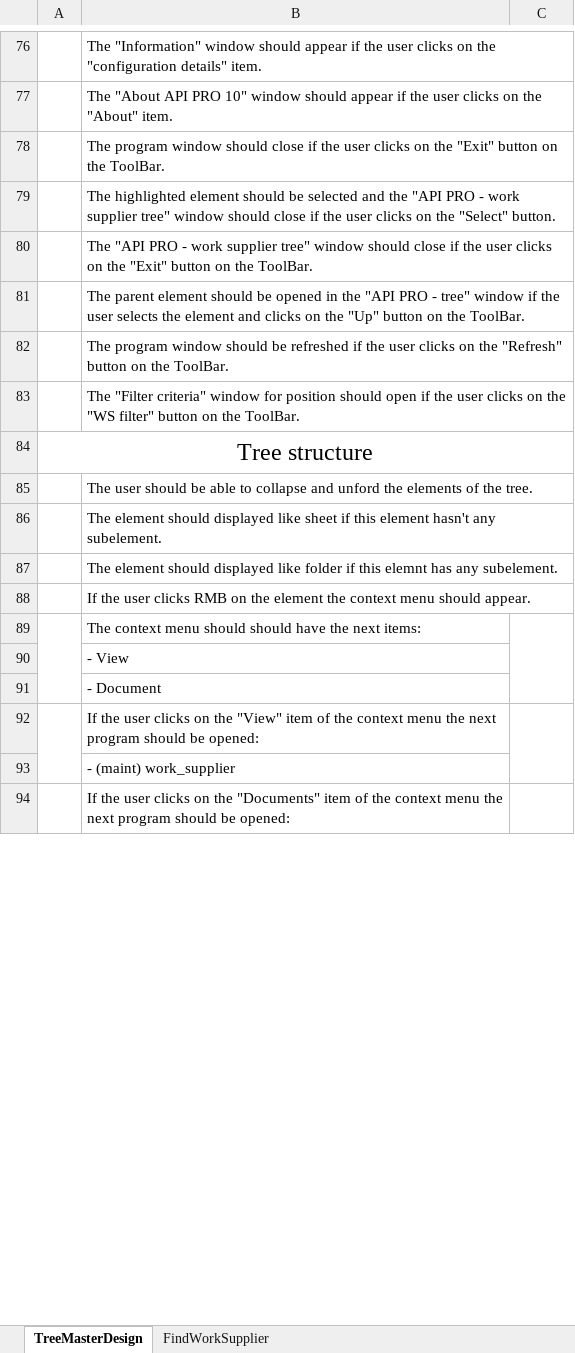
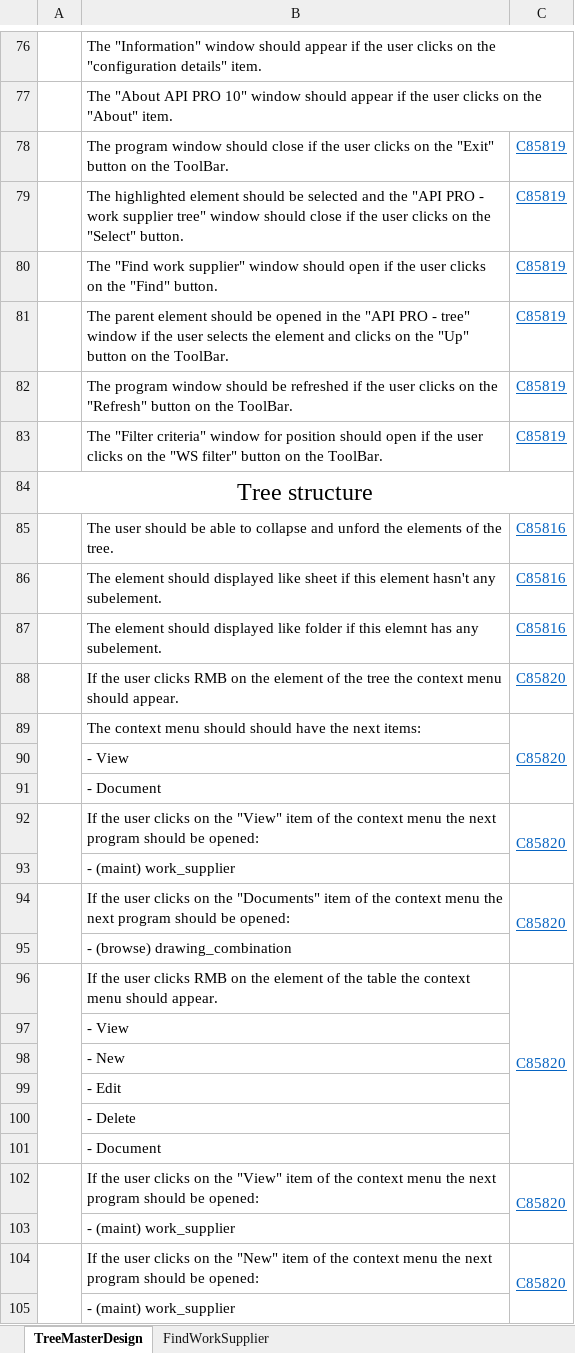
Before and after one commit to Swingyboy/Work, an Excel workbook: Fuctionality&Requirements/ProgramFunctionality/WorkSupplierTree.xlsx, sheet TreeMasterDesign, drawn as a sheet; only a part is shown, gaps mark what is left out; values as stored, in another font and other column widths than the file's, no borders; removed rows and columns are numbered as before the commit, all else as after; the diff covers the shown part only; the diff names each change by its address in the sheet, - before the commit and + after, or states it on an @@ line.

```diff
--- a/Fuctionality&Requirements/ProgramFunctionality/WorkSupplierTree.xlsx (sheet TreeMasterDesign)
+++ b/Fuctionality&Requirements/ProgramFunctionality/WorkSupplierTree.xlsx (sheet TreeMasterDesign)
-C78:C79: (empty)
+C78:C79: C85819
-row 80:  | The "API PRO - work supplier tree" window should close if the user clicks on the "Exit" button on the ToolBar.
-row 81:  | The parent element should be opened in the "API PRO - tree" window if the user selects the element and clicks on the "Up" button on the ToolBar.
-row 82:  | The program window should be refreshed if the user clicks on the "Refresh" button on the ToolBar.
-row 83:  | The "Filter criteria" window for position should open if the user clicks on the "WS filter" button on the ToolBar.
+row 80:  | The "Find work supplier" window should open if the user clicks on the "Find" button. | C85819
+row 81:  | The parent element should be opened in the "API PRO - tree" window if the user selects the element and clicks on the "Up" button on the ToolBar. | C85819
+row 82:  | The program window should be refreshed if the user clicks on the "Refresh" button on the ToolBar. | C85819
+row 83:  | The "Filter criteria" window for position should open if the user clicks on the "WS filter" button on the ToolBar. | C85819
-C85:C87: (empty)
+C85:C87: C85816
-row 88:  | If the user clicks RMB on the element the context menu should appear.
-row 89:  | The context menu should should have the next items:
+row 88:  | If the user clicks RMB on the element of the tree the context menu should appear. | C85820
+row 89:  | The context menu should should have the next items: | C85820
-C92: (empty)
+C92: C85820
+row 94:  | If the user clicks on the "Documents" item of the context menu the next program should be opened: | C85820
-A94:A95 merged
-B95: If the user clicks on the "Documents" item of the context menu the next program should be opened:
+B95: - (browse) drawing_combination
-C94:C95 merged
+row 96:  | If the user clicks RMB on the element of the table the context menu should appear. | C85820
+row 97:  | - View
+row 98:  | - New
+row 99:  | - Edit
+row 100:  | - Delete
+row 101:  | - Document
+row 102:  | If the user clicks on the "View" item of the context menu the next program should be opened: | C85820
+row 103:  | - (maint) work_supplier
+row 104:  | If the user clicks on the "New" item of the context menu the next program should be opened: | C85820
+row 105:  | - (maint) work_supplier
```
Also changed, not shown: 5 added rows, 34 edited cells and merged cells elsewhere in this sheet.
